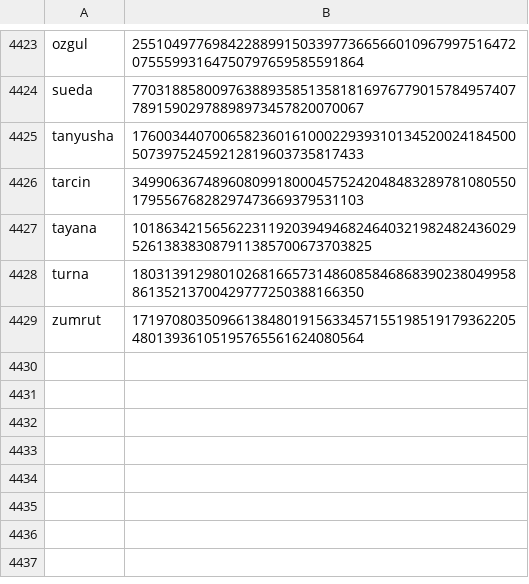
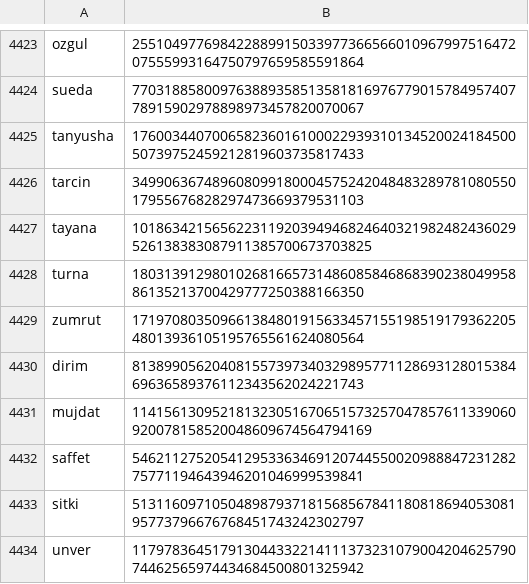
Before and after one commit to Zimtente/ens-collections, a CSV file: collections/female-firstnames.csv, drawn as a sheet; only a part is shown, gaps mark what is left out; the diff names each change by its address in the sheet, - before the commit and + after, or states it on an @@ line.

Commit message:
more female first names

```diff
--- a/collections/female-firstnames.csv
+++ b/collections/female-firstnames.csv
+row 4430: dirim | 81389905620408155739734032989577112869312801538469636589376112343562024221743
+row 4431: mujdat | 114156130952181323051670651573257047857611339060920078158520048609674564794169
+row 4432: saffet | 54621127520541295336346912074455002098884723128275771194643946201046999539841
+row 4433: sitki | 51311609710504898793718156856784118081869405308195773796676768451743242302797
+row 4434: unver | 11797836451791304433221411137323107900420462579074462565974434684500801325942
```
